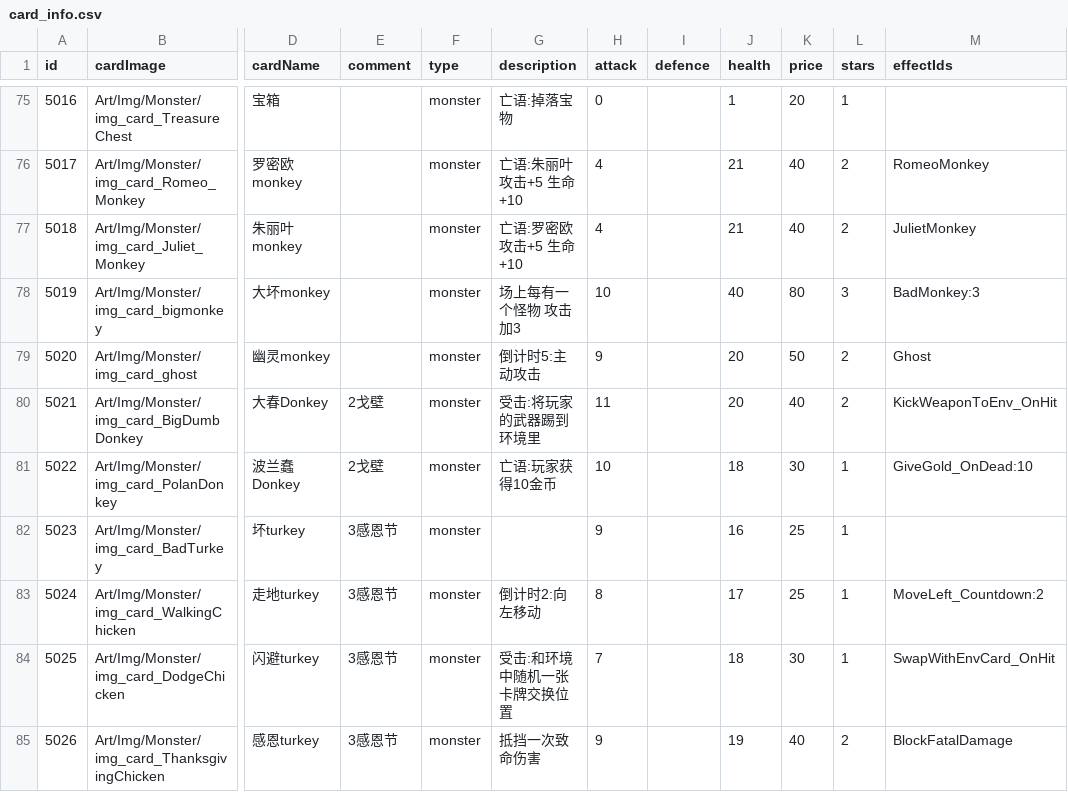
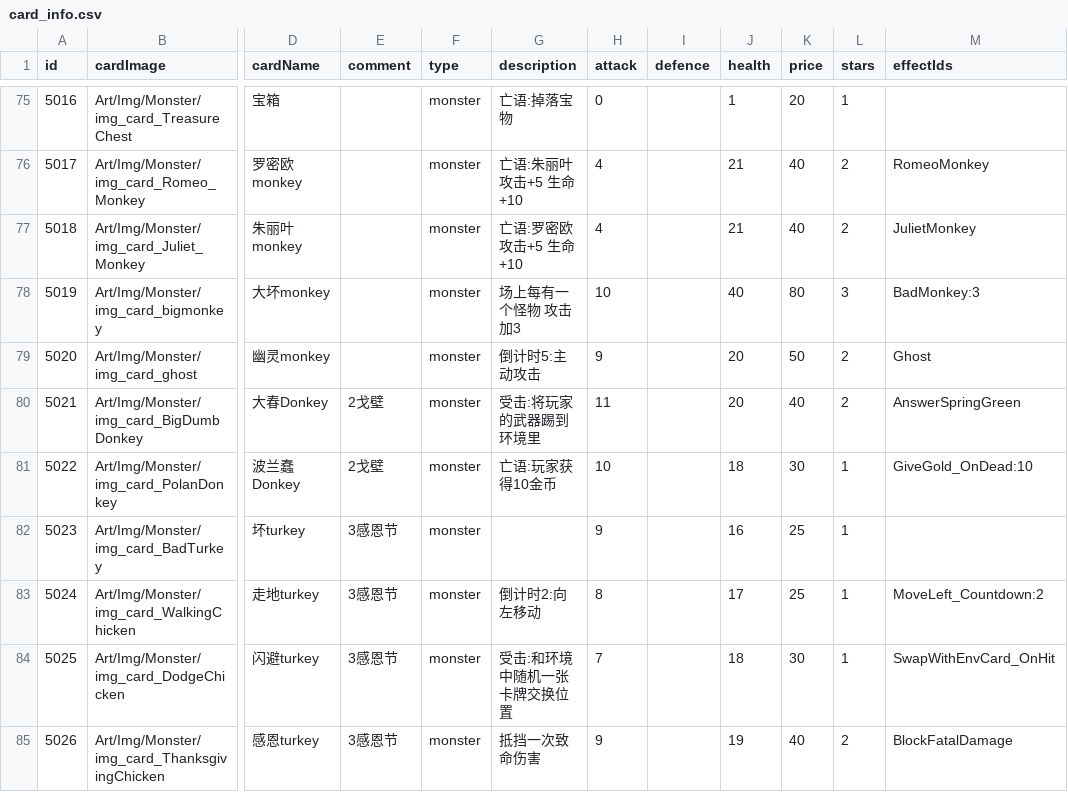
Before and after one commit to Nancobamboo/joeys-nightmare-2, a CSV file: joey2/Assets/Resources/Data/card_info.csv, drawn as a sheet; only a part is shown, gaps mark what is left out; the diff names each change by its address in the sheet, - before the commit and + after, or states it on an @@ line.

```diff
--- a/joey2/Assets/Resources/Data/card_info.csv
+++ b/joey2/Assets/Resources/Data/card_info.csv
-M80 (effectIds): KickWeaponToEnv_OnHit
+M80 (effectIds): AnswerSpringGreen
```
Also changed, not shown: 4 other files.
